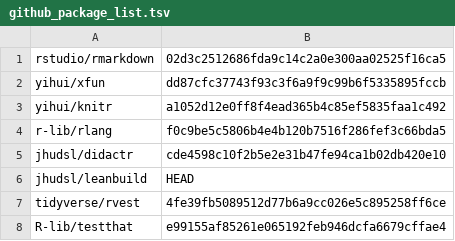
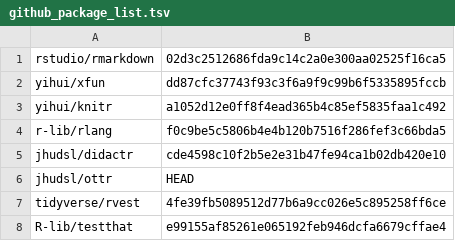
Before and after one commit to jhudsl/AnVIL_Book_Instructor_Guide, a TSV file: docker/github_package_list.tsv, drawn as a sheet.

Commit message:
leanbuild -> ottr

```diff
--- a/docker/github_package_list.tsv
+++ b/docker/github_package_list.tsv
@@ -5,3 +5,3 @@ r-lib/rlang	f0c9be5c5806b4e4b120b7516f286fef3c66bda5
 jhudsl/didactr	cde4598c10f2b5e2e31b47fe94ca1b02db420e10
-jhudsl/leanbuild	HEAD
+jhudsl/ottr	HEAD
 tidyverse/rvest	4fe39fb5089512d77b6a9cc026e5c895258ff6ce
```
Also changed, not shown: 9 other files.
